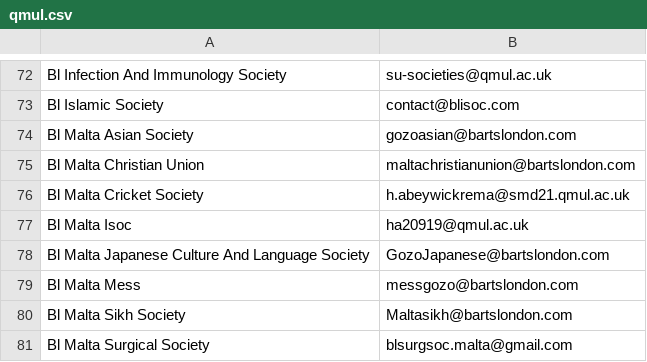
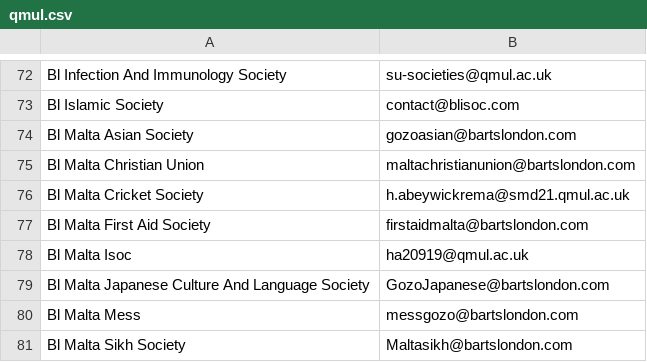
Before and after one commit to kcsoc/society-email-scrape, a CSV file: docs/output/qmul.csv, drawn as a sheet; only a part is shown, gaps mark what is left out; the shorter side is filled out with more unchanged rows.

```diff
--- a/docs/output/qmul.csv
+++ b/docs/output/qmul.csv
@@ -76,2 +76,3 @@ Bl Malta Christian Union, maltachristianunion@bartslondon.com
 Bl Malta Cricket Society, h.abeywickrema@smd21.qmul.ac.uk
+Bl Malta First Aid Society, firstaidmalta@bartslondon.com
 Bl Malta Isoc, ha20919@qmul.ac.uk
```
Also changed, not shown: docs/output/city.csv, docs/output/warwick.csv.
